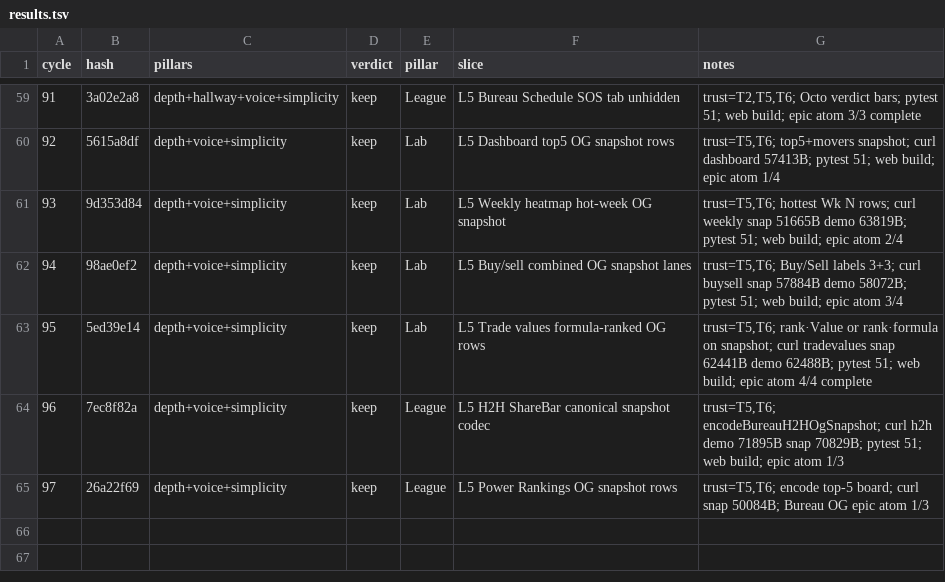
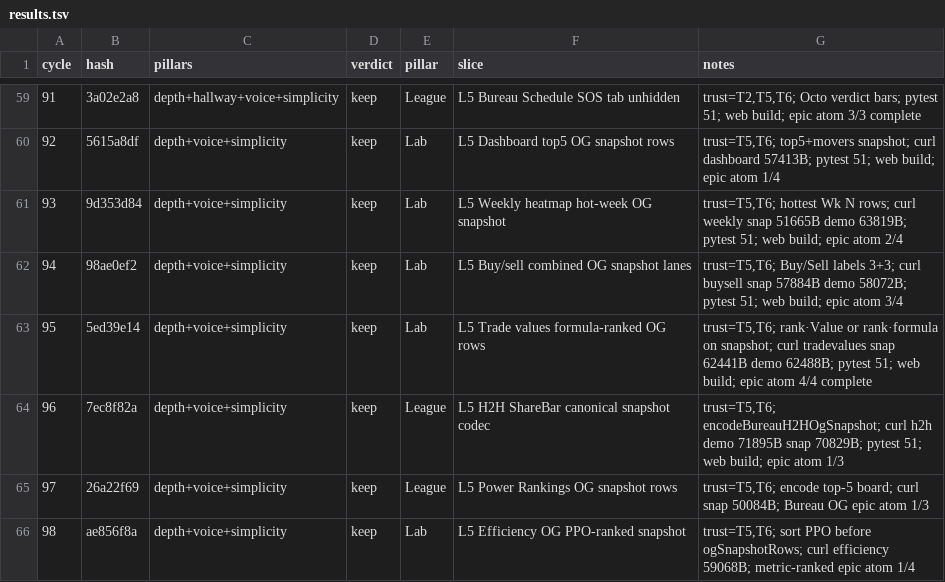
Before and after one commit to swaggerdagger987/razzle, a TSV file: docs/v2/results.tsv, drawn as a sheet; only a part is shown, gaps mark what is left out.

```diff
--- a/docs/v2/results.tsv
+++ b/docs/v2/results.tsv
@@ -65 +65,2 @@ cycle	hash	pillars	verdict	pillar	slice	notes
 97	26a22f69	depth+voice+simplicity	keep	League	L5 Power Rankings OG snapshot rows	trust=T5,T6; encode top-5 board; curl snap 50084B; Bureau OG epic atom 1/3
+98	ae856f8a	depth+voice+simplicity	keep	Lab	L5 Efficiency OG PPO-ranked snapshot	trust=T5,T6; sort PPO before ogSnapshotRows; curl efficiency 59068B; metric-ranked epic atom 1/4
```
Also changed, not shown: 2 other files.
